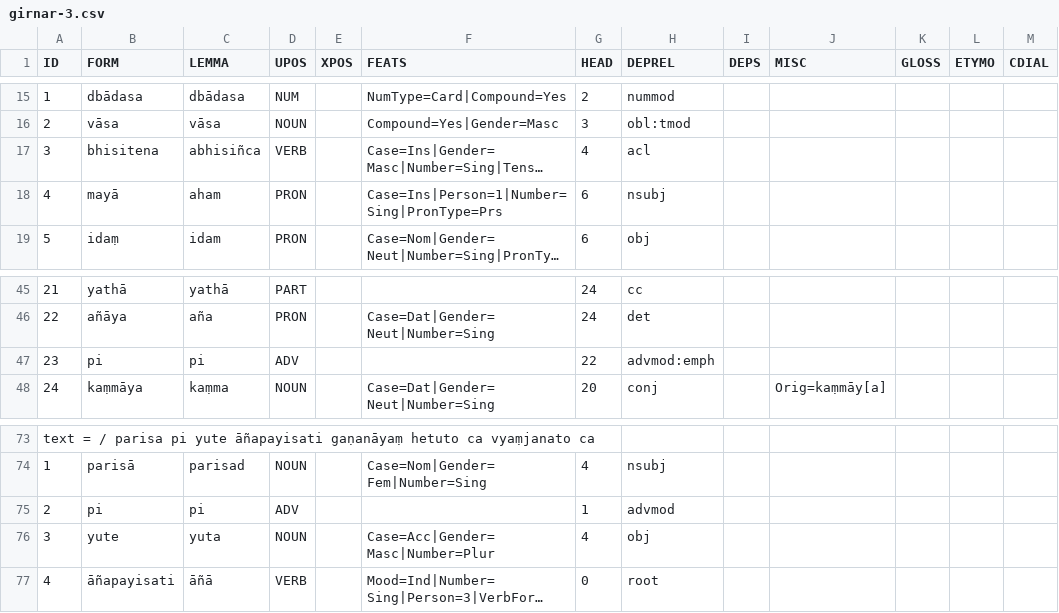
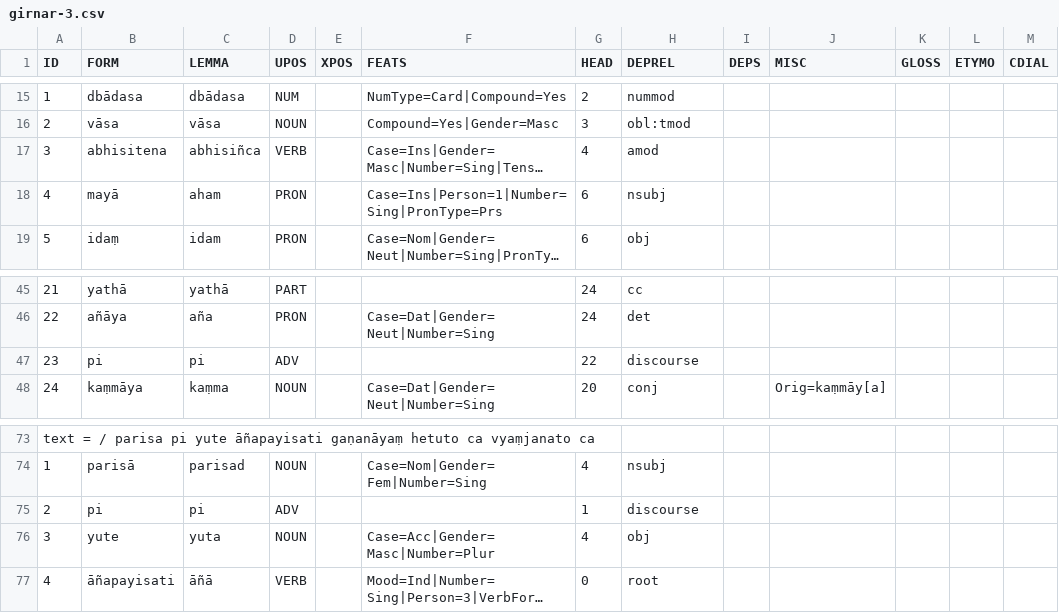
Before and after one commit to UniversalDependencies/UD_Prakrit-DIPI, a CSV file: not-to-release/csv/girnar-3.csv, drawn as a sheet; only a part is shown, gaps mark what is left out; long unchanged cells end in …; the diff names each change by its address in the sheet, - before the commit and + after, or states it on an @@ line.

```diff
--- a/not-to-release/csv/girnar-3.csv
+++ b/not-to-release/csv/girnar-3.csv
-B17 (FORM): bhisitena
+B17 (FORM): abhisitena
-H17 (DEPREL): acl
+H17 (DEPREL): amod
-H47 (DEPREL): advmod:emph
+H47 (DEPREL): discourse
-H75 (DEPREL): advmod
+H75 (DEPREL): discourse
```
Also changed, not shown: not-to-release/csv/girnar-2.csv, not-to-release/csv/girnar-4.csv, 9 other files.
